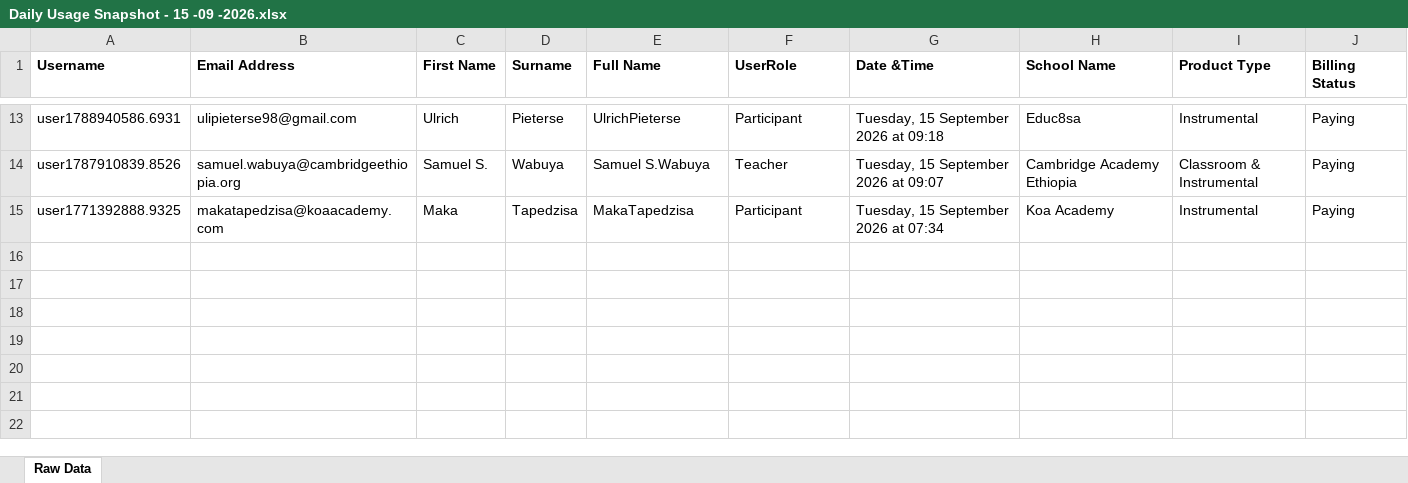
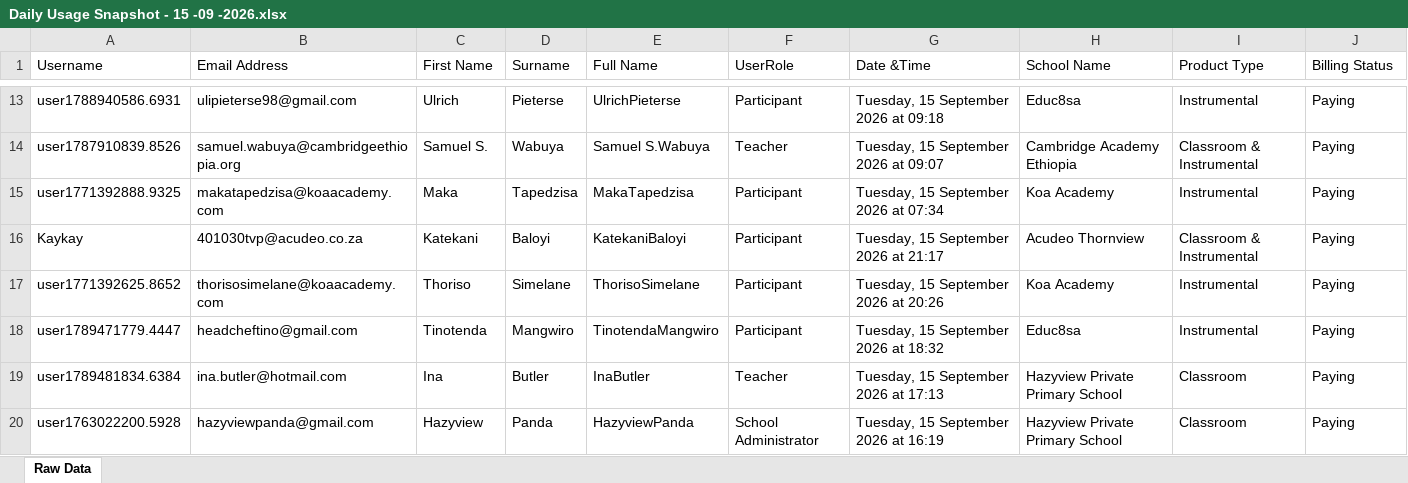
Before and after one commit to EarAcademy/Ear-Academy-Usage-Tracker, an Excel workbook: daily_snapshots/Daily Usage Snapshot - 15 -09 -2026.xlsx, sheet Raw Data, drawn as a sheet; only a part is shown, gaps mark what is left out; values as stored, in another font and other column widths than the file's, no borders; the diff names each change by its address in the sheet, - before the commit and + after, or states it on an @@ line.

```diff
--- a/daily_snapshots/Daily Usage Snapshot - 15 -09 -2026.xlsx (sheet Raw Data)
+++ b/daily_snapshots/Daily Usage Snapshot - 15 -09 -2026.xlsx (sheet Raw Data)
-A1:J1 bold: on
+A1:J1 bold: off
+row 16: Kaykay | 401030tvp@acudeo.co.za | Katekani | Baloyi | KatekaniBaloyi | Participant | Tuesday, 15 September 2026 at 21:17 | Acudeo Thornview | Classroom & Instrumental | Paying
+row 17: user1771392625.8652 | thorisosimelane@koaacademy.com | Thoriso | Simelane | ThorisoSimelane | Participant | Tuesday, 15 September 2026 at 20:26 | Koa Academy | Instrumental | Paying
+row 18: user1789471779.4447 | headcheftino@gmail.com | Tinotenda | Mangwiro | TinotendaMangwiro | Participant | Tuesday, 15 September 2026 at 18:32 | Educ8sa | Instrumental | Paying
+row 19: user1789481834.6384 | ina.butler@hotmail.com | Ina | Butler | InaButler | Teacher | Tuesday, 15 September 2026 at 17:13 | Hazyview Private Primary School | Classroom | Paying
+row 20: user1763022200.5928 | hazyviewpanda@gmail.com | Hazyview | Panda | HazyviewPanda | School Administrator | Tuesday, 15 September 2026 at 16:19 | Hazyview Private Primary School | Classroom | Paying
```
Also changed, not shown: 1 other file.
